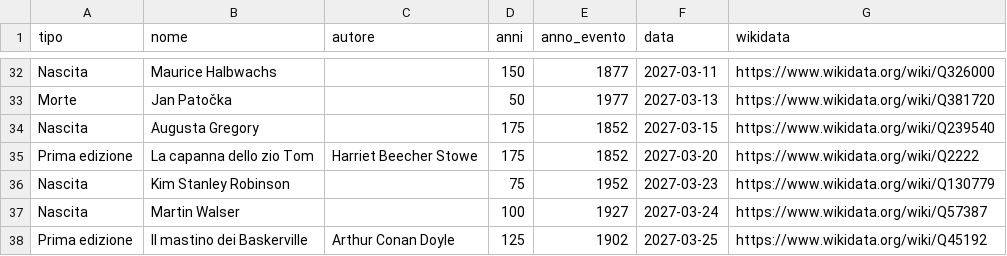
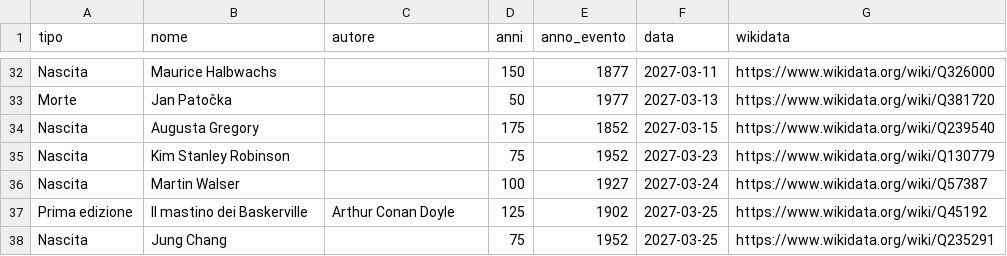
Before and after one commit to mnovali90-byte/publicdomain, a CSV file: calendario/2027/anniversari-2027.csv, drawn as a sheet; only a part is shown, gaps mark what is left out; the shorter side is filled out with more unchanged rows.

```diff
--- a/calendario/2027/anniversari-2027.csv
+++ b/calendario/2027/anniversari-2027.csv
@@ -34,3 +34,2 @@ Morte,Jan Patočka,,50,1977,2027-03-13,https://www.wikidata.org/wiki/Q381720
 Nascita,Augusta Gregory,,175,1852,2027-03-15,https://www.wikidata.org/wiki/Q239540
-Prima edizione,La capanna dello zio Tom,Harriet Beecher Stowe,175,1852,2027-03-20,https://www.wikidata.org/wiki/Q2222
 Nascita,Kim Stanley Robinson,,75,1952,2027-03-23,https://www.wikidata.org/wiki/Q130779
```
Also changed, not shown: en/calendar/2027/anniversaries-2027.csv, 7 other files.
